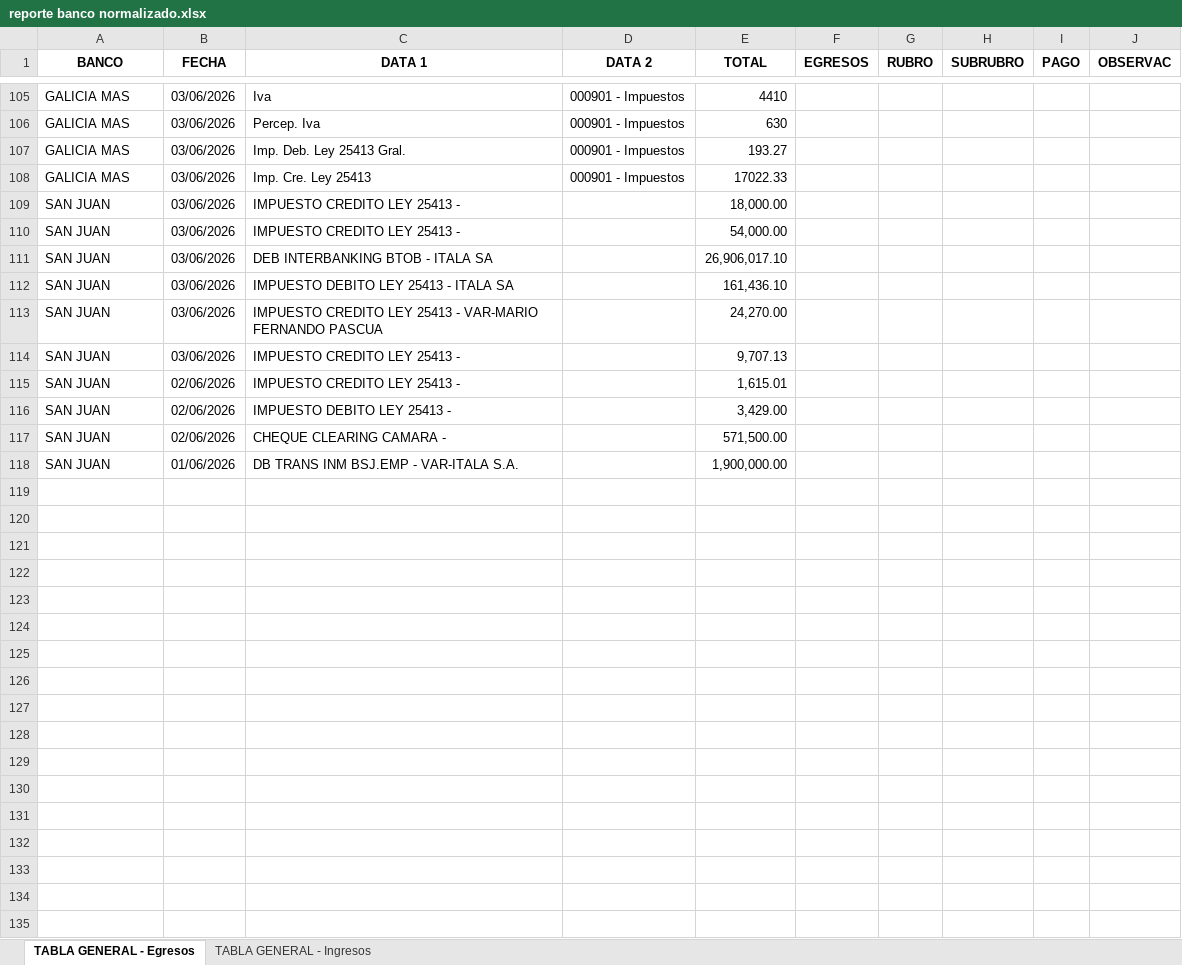
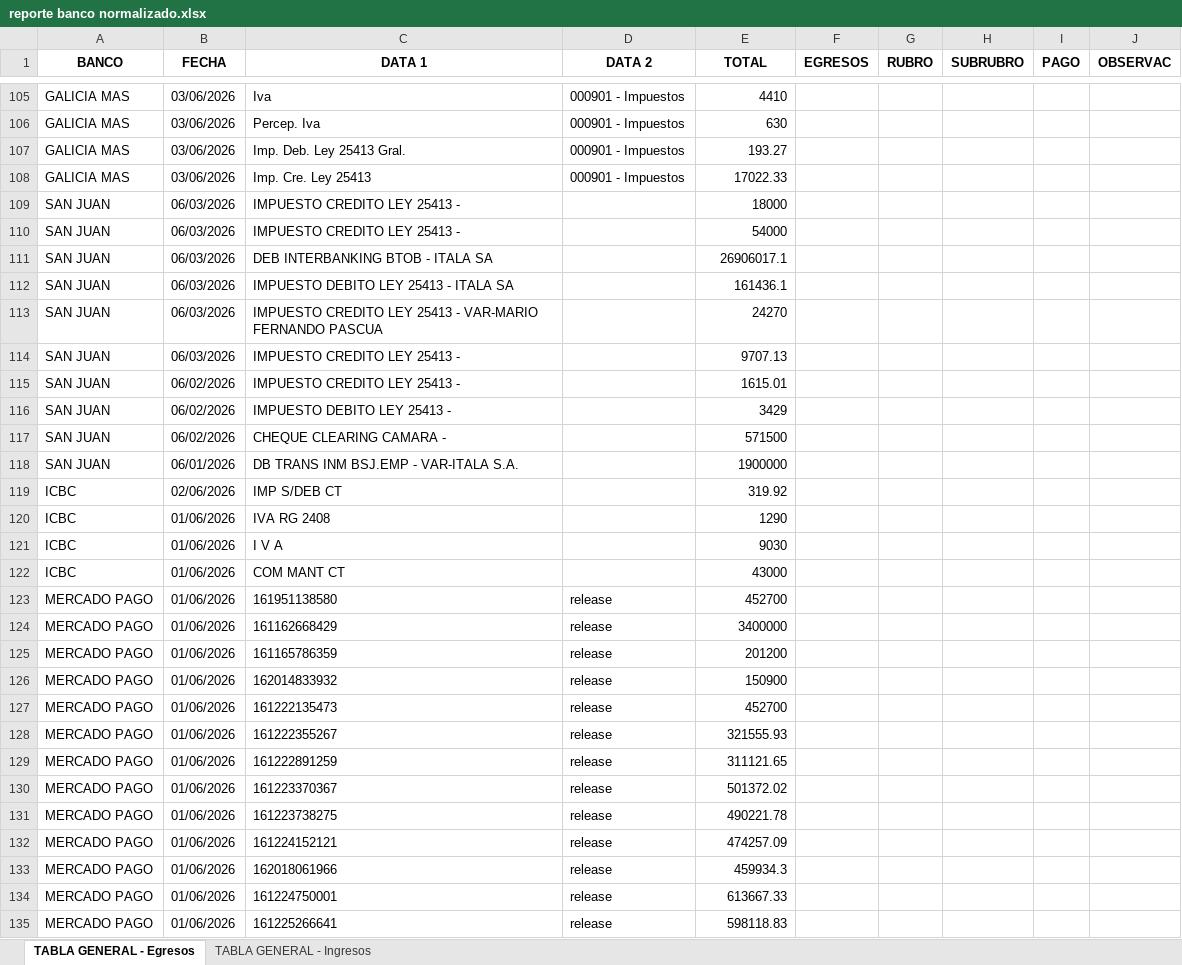
Before and after one commit to walterjalaf/dashboards, an Excel workbook: Reportes_banco/reporte banco normalizado.xlsx, sheet TABLA GENERAL - Egresos, drawn as a sheet; only a part is shown, gaps mark what is left out; values as stored, in another font and other column widths than the file's, no borders; the diff covers the shown part only; the diff names each change by its address in the sheet, - before the commit and + after, or states it on an @@ line.

Commit message:
Ya estan agregados todos los bancos en un solo archivo

```diff
--- a/Reportes_banco/reporte banco normalizado.xlsx (sheet TABLA GENERAL - Egresos)
+++ b/Reportes_banco/reporte banco normalizado.xlsx (sheet TABLA GENERAL - Egresos)
-B109:B114 (FECHA): 03/06/2026
+B109:B114 (FECHA): 06/03/2026
-E109 (TOTAL): 18,000.00
+E109 (TOTAL): 18000
-E110 (TOTAL): 54,000.00
+E110 (TOTAL): 54000
-E111 (TOTAL): 26,906,017.10
+E111 (TOTAL): 26906017.1
-E112 (TOTAL): 161,436.10
+E112 (TOTAL): 161436.1
-E113 (TOTAL): 24,270.00
+E113 (TOTAL): 24270
-E114 (TOTAL): 9,707.13
+E114 (TOTAL): 9707.13
-B115:B117 (FECHA): 02/06/2026
+B115:B117 (FECHA): 06/02/2026
-E115 (TOTAL): 1,615.01
+E115 (TOTAL): 1615.01
-E116 (TOTAL): 3,429.00
+E116 (TOTAL): 3429
-E117 (TOTAL): 571,500.00
+E117 (TOTAL): 571500
-B118 (FECHA): 01/06/2026
+B118 (FECHA): 06/01/2026
-E118 (TOTAL): 1,900,000.00
+E118 (TOTAL): 1900000
+row 119: ICBC | 02/06/2026 | IMP S/DEB CT |  | 319.92
+row 120: ICBC | 01/06/2026 | IVA RG 2408 |  | 1290
+row 121: ICBC | 01/06/2026 | I V A |  | 9030
+row 122: ICBC | 01/06/2026 | COM MANT CT |  | 43000
+row 123: MERCADO PAGO | 01/06/2026 | 161951138580 | release | 452700
+row 124: MERCADO PAGO | 01/06/2026 | 161162668429 | release | 3400000
+row 125: MERCADO PAGO | 01/06/2026 | 161165786359 | release | 201200
+row 126: MERCADO PAGO | 01/06/2026 | 162014833932 | release | 150900
+row 127: MERCADO PAGO | 01/06/2026 | 161222135473 | release | 452700
+row 128: MERCADO PAGO | 01/06/2026 | 161222355267 | release | 321555.93
+row 129: MERCADO PAGO | 01/06/2026 | 161222891259 | release | 311121.65
+row 130: MERCADO PAGO | 01/06/2026 | 161223370367 | release | 501372.02
+row 131: MERCADO PAGO | 01/06/2026 | 161223738275 | release | 490221.78
+row 132: MERCADO PAGO | 01/06/2026 | 161224152121 | release | 474257.09
+row 133: MERCADO PAGO | 01/06/2026 | 162018061966 | release | 459934.3
+row 134: MERCADO PAGO | 01/06/2026 | 161224750001 | release | 613667.33
+row 135: MERCADO PAGO | 01/06/2026 | 161225266641 | release | 598118.83
```
Also changed, not shown: 37 added rows elsewhere in this sheet, sheet TABLA GENERAL - Ingresos, 4 other files.
